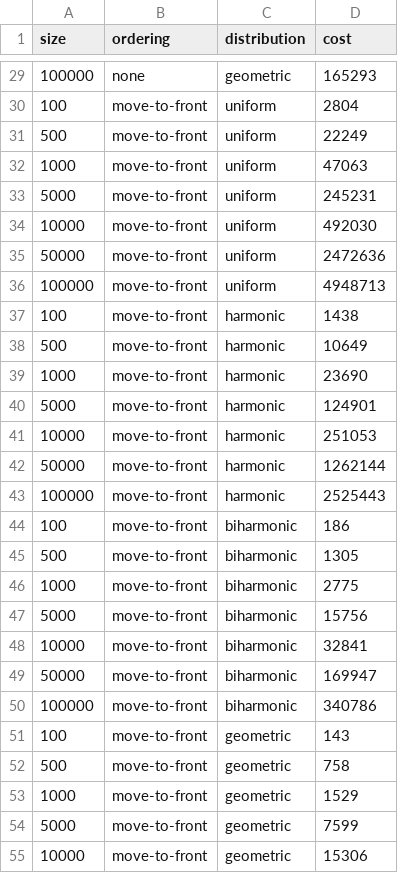
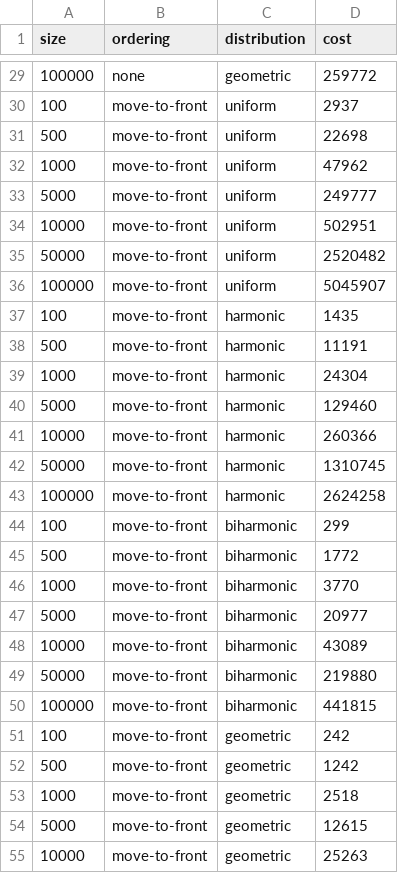
Before and after one commit to mikolajkrupinski/pwr-sem8, a CSV file: algorytmy-online/lista1/costs.csv, drawn as a sheet; only a part is shown, gaps mark what is left out; the diff covers the shown part only.

```diff
--- a/algorytmy-online/lista1/costs.csv
+++ b/algorytmy-online/lista1/costs.csv
@@ -29,27 +29,27 @@ size;ordering;distribution;cost
-100000;none;geometric;165293
-100;move-to-front;uniform;2804
-500;move-to-front;uniform;22249
-1000;move-to-front;uniform;47063
-5000;move-to-front;uniform;245231
-10000;move-to-front;uniform;492030
-50000;move-to-front;uniform;2472636
-100000;move-to-front;uniform;4948713
-100;move-to-front;harmonic;1438
-500;move-to-front;harmonic;10649
-1000;move-to-front;harmonic;23690
-5000;move-to-front;harmonic;124901
-10000;move-to-front;harmonic;251053
-50000;move-to-front;harmonic;1262144
-100000;move-to-front;harmonic;2525443
-100;move-to-front;biharmonic;186
-500;move-to-front;biharmonic;1305
-1000;move-to-front;biharmonic;2775
-5000;move-to-front;biharmonic;15756
-10000;move-to-front;biharmonic;32841
-50000;move-to-front;biharmonic;169947
-100000;move-to-front;biharmonic;340786
-100;move-to-front;geometric;143
-500;move-to-front;geometric;758
-1000;move-to-front;geometric;1529
-5000;move-to-front;geometric;7599
-10000;move-to-front;geometric;15306
+100000;none;geometric;259772
+100;move-to-front;uniform;2937
+500;move-to-front;uniform;22698
+1000;move-to-front;uniform;47962
+5000;move-to-front;uniform;249777
+10000;move-to-front;uniform;502951
+50000;move-to-front;uniform;2520482
+100000;move-to-front;uniform;5045907
+100;move-to-front;harmonic;1435
+500;move-to-front;harmonic;11191
+1000;move-to-front;harmonic;24304
+5000;move-to-front;harmonic;129460
+10000;move-to-front;harmonic;260366
+50000;move-to-front;harmonic;1310745
+100000;move-to-front;harmonic;2624258
+100;move-to-front;biharmonic;299
+500;move-to-front;biharmonic;1772
+1000;move-to-front;biharmonic;3770
+5000;move-to-front;biharmonic;20977
+10000;move-to-front;biharmonic;43089
+50000;move-to-front;biharmonic;219880
+100000;move-to-front;biharmonic;441815
+100;move-to-front;geometric;242
+500;move-to-front;geometric;1242
+1000;move-to-front;geometric;2518
+5000;move-to-front;geometric;12615
+10000;move-to-front;geometric;25263
```
Also changed, not shown: 85 edited cells elsewhere in this file, 2 other files.
